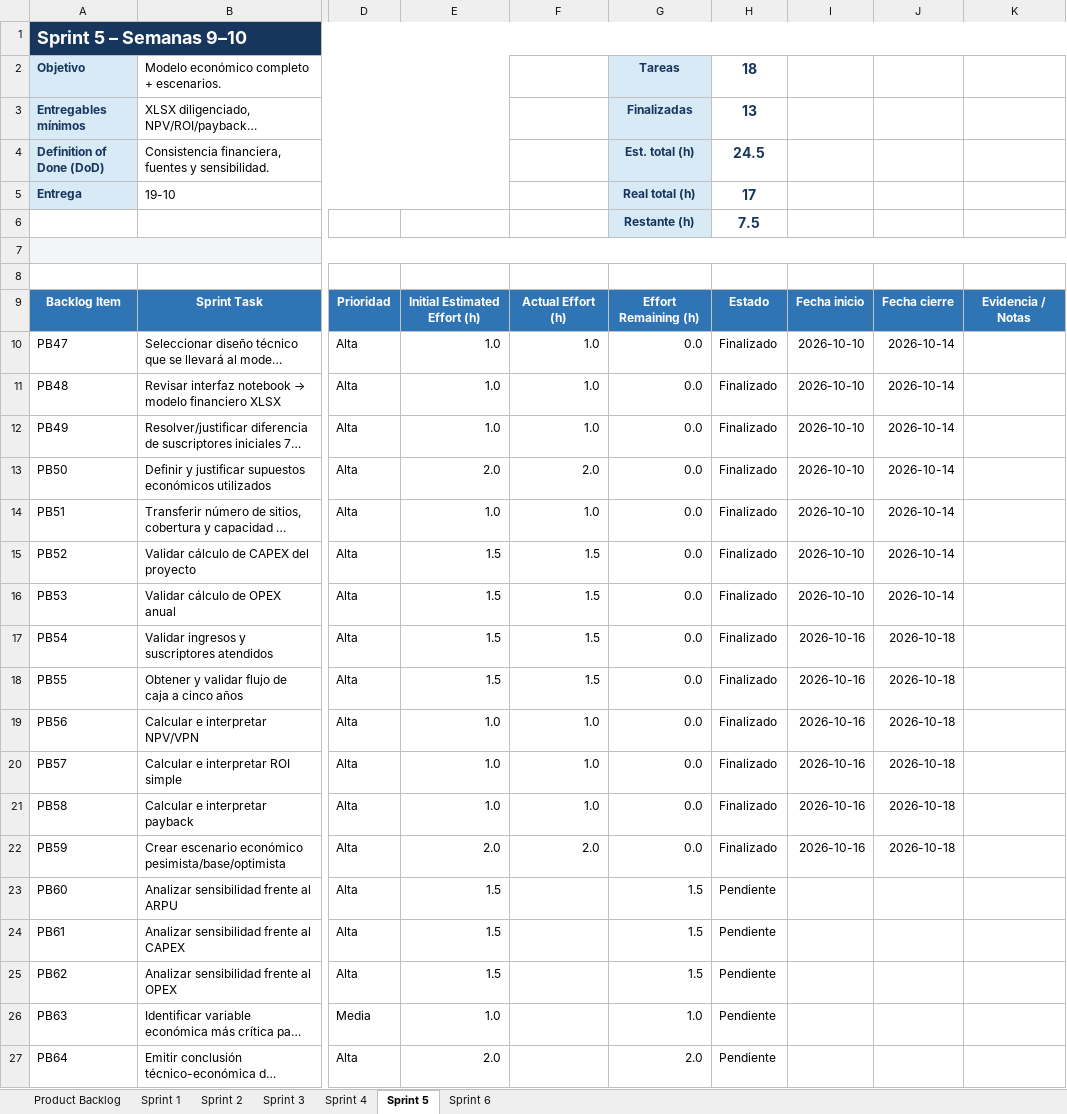
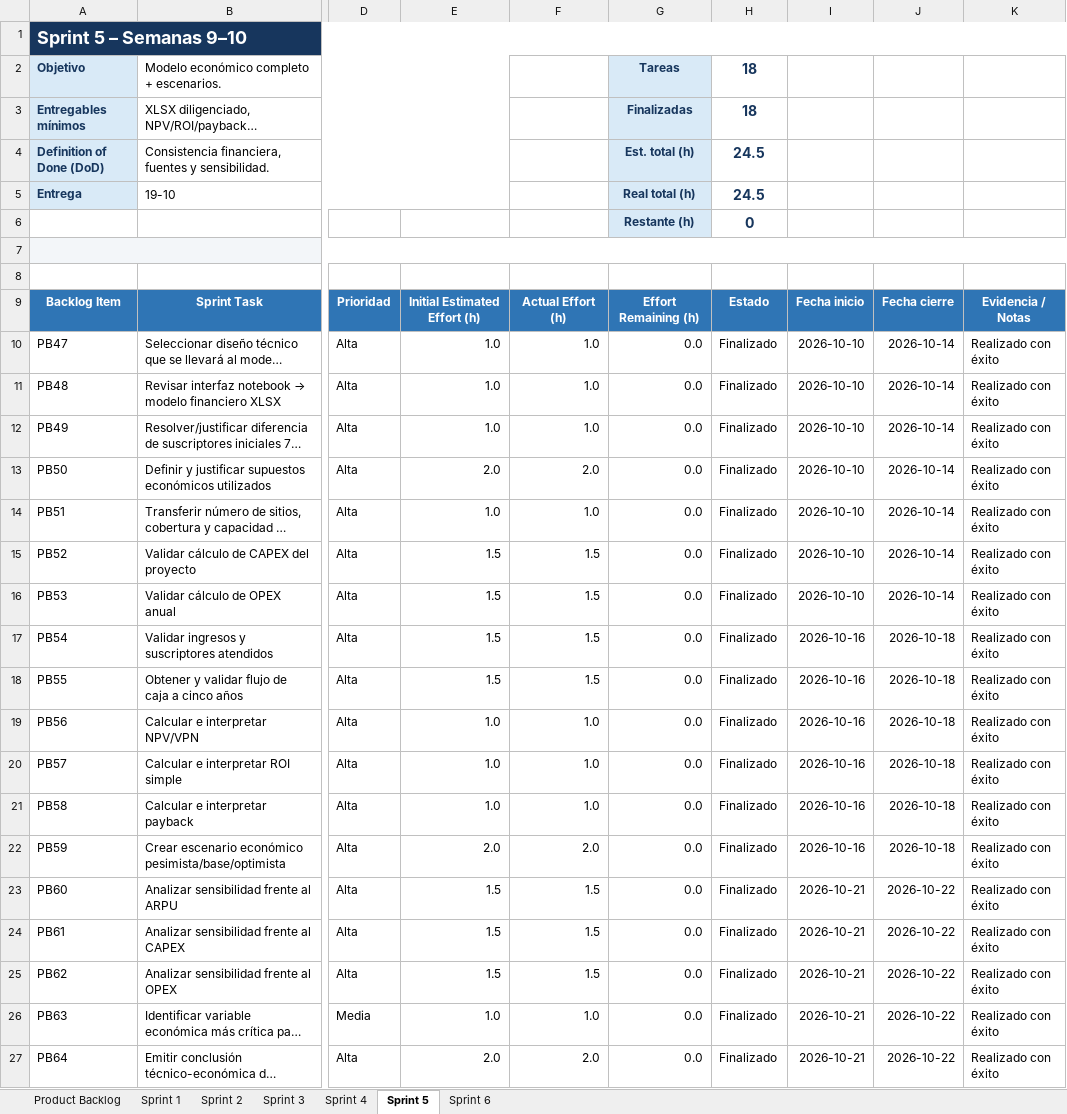
Before and after one commit to FelipeMaciasR/capstone-fwa-rural, an Excel workbook: Docs/Capstone_FWA_SCRUM_Backlog.xlsx, sheet Sprint 5, drawn as a sheet; only a part is shown, gaps mark what is left out; long unchanged cells end in …; values as stored, in another font and other column widths than the file's, no borders; conditional formats and table styles not drawn; the diff names each change by its address in the sheet, - before the commit and + after, or states it on an @@ line.

Commit message:
Tercera entrega finalizada - Sprints 4 y 5

```diff
--- a/Docs/Capstone_FWA_SCRUM_Backlog.xlsx (sheet Sprint 5)
+++ b/Docs/Capstone_FWA_SCRUM_Backlog.xlsx (sheet Sprint 5)
-H3: 13
+H3: 18
-H5: 17
+H5: 24.5
-H6: 7.5
+H6: 0
-K10:K27: (empty)
+K10:K27: Realizado con éxito
-F23:F25: (empty)
+F23:F25: 1.5
-G23:G25: 1.5
+G23:G25: 0.0
-H23:H27: Pendiente
+H23:H27: Finalizado
-I23:I27: (empty)
+I23:I27: 2026-10-21
-J23:J27: (empty)
+J23:J27: 2026-10-22
-F26: (empty)
+F26: 1.0
-G26: 1.0
+G26: 0.0
-F27: (empty)
+F27: 2.0
-G27: 2.0
+G27: 0.0
```
Also changed, not shown: sheet Product Backlog, 3 other files.
